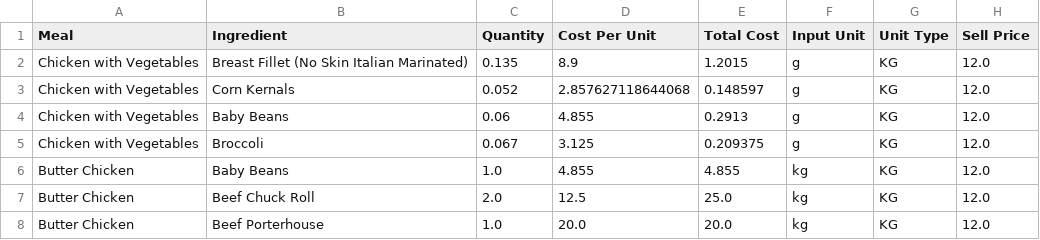
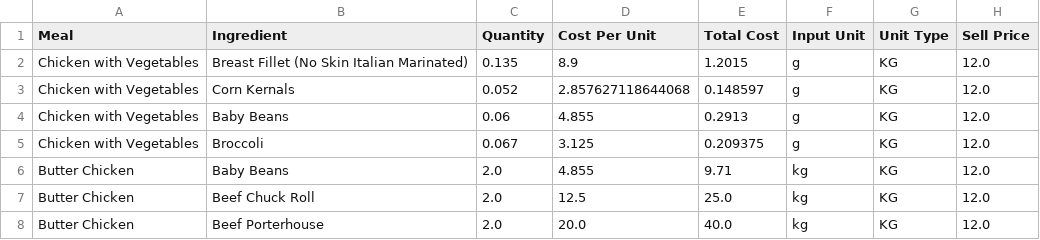
Before and after one commit to LukeCreativeInd/cleaneatscostings, a CSV file: data/meals.csv, drawn as a sheet.

Commit message:
Save edited meal 2025-08-08T03:48:10.239717Z

```diff
--- a/data/meals.csv
+++ b/data/meals.csv
@@ -5,4 +5,4 @@ Chicken with Vegetables,Baby Beans,0.06,4.855,0.2913,g,KG,12.0
 Chicken with Vegetables,Broccoli,0.067,3.125,0.209375,g,KG,12.0
-Butter Chicken,Baby Beans,1.0,4.855,4.855,kg,KG,12.0
+Butter Chicken,Baby Beans,2.0,4.855,9.71,kg,KG,12.0
 Butter Chicken,Beef Chuck Roll,2.0,12.5,25.0,kg,KG,12.0
-Butter Chicken,Beef Porterhouse,1.0,20.0,20.0,kg,KG,12.0
+Butter Chicken,Beef Porterhouse,2.0,20.0,40.0,kg,KG,12.0
```
